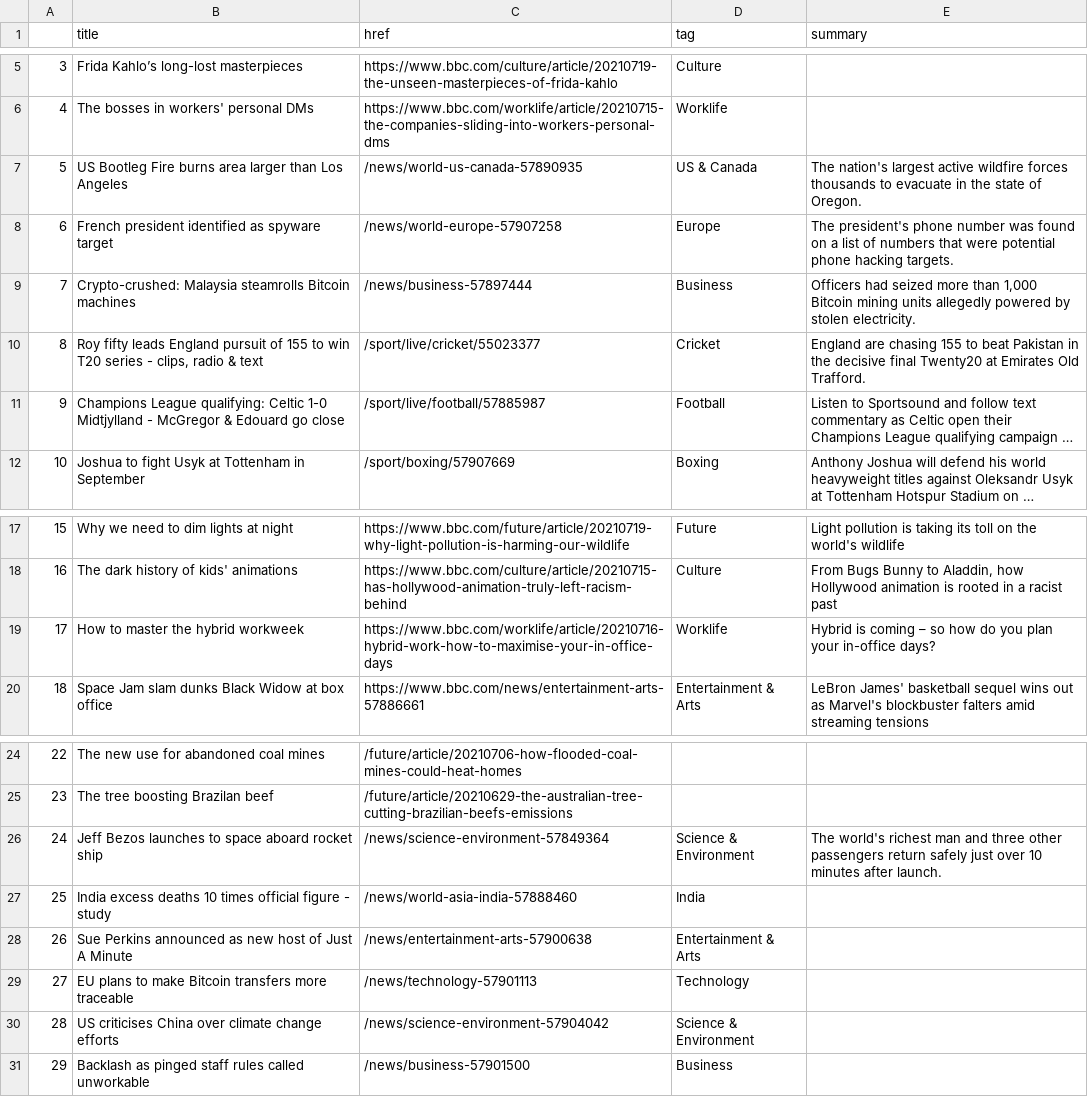
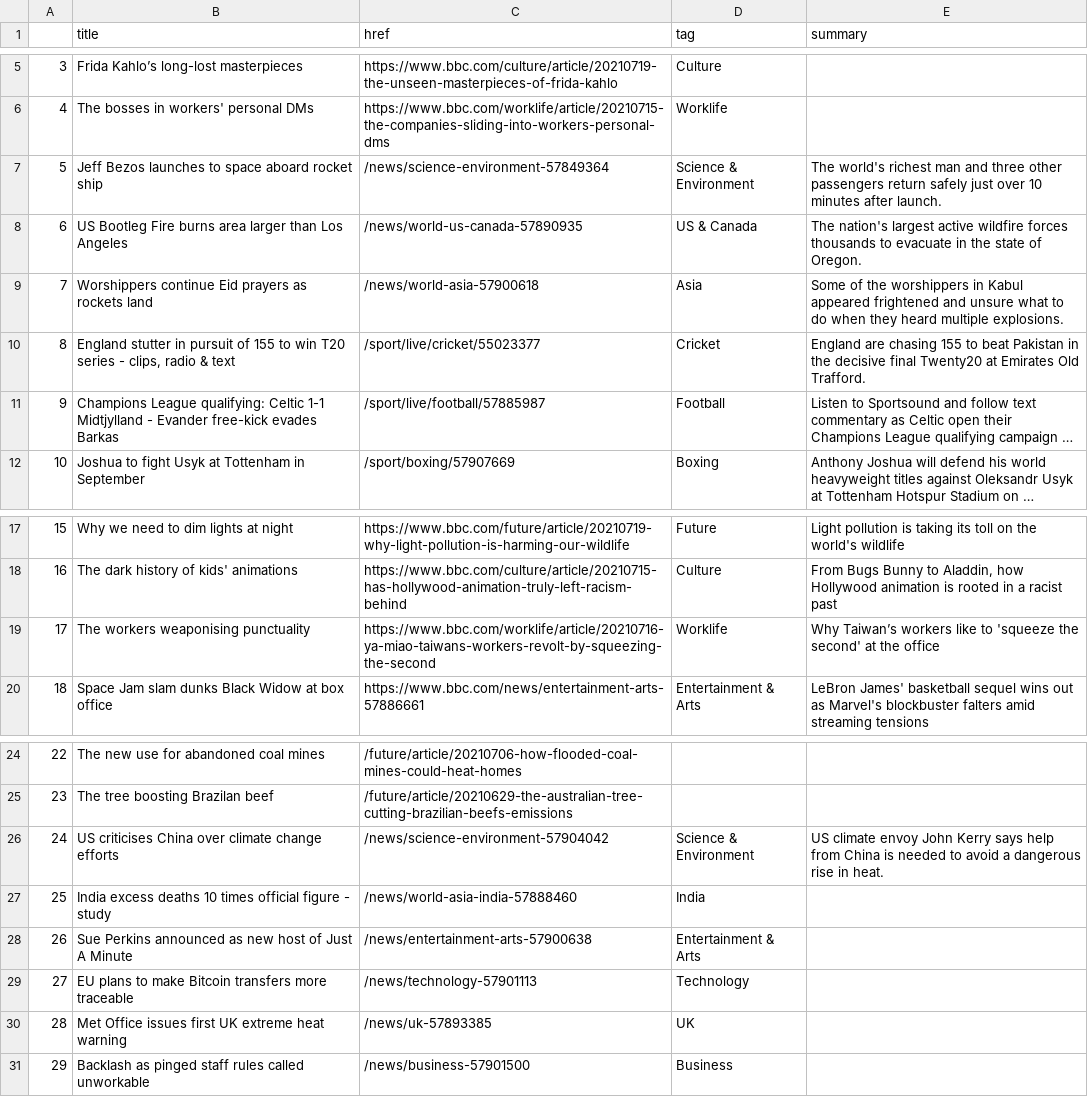
Before and after one commit to jjomalley/Auto-Scraper, a CSV file: bbc-headlines.csv, drawn as a sheet; only a part is shown, gaps mark what is left out; long unchanged cells end in …; the diff names each change by its address in the sheet, - before the commit and + after, or states it on an @@ line.

```diff
--- a/bbc-headlines.csv
+++ b/bbc-headlines.csv
-B7 (title): US Bootleg Fire burns area larger than Los Angeles
+B7 (title): Jeff Bezos launches to space aboard rocket ship
-C7 (href): /news/world-us-canada-57890935
+C7 (href): /news/science-environment-57849364
-D7 (tag): US & Canada
+D7 (tag): Science & Environment
-E7 (summary): The nation's largest active wildfire forces thousands to evacuate in the state of Oregon.
+E7 (summary): The world's richest man and three other passengers return safely just over 10 minutes after launch.
-B8 (title): French president identified as spyware target
+B8 (title): US Bootleg Fire burns area larger than Los Angeles
-C8 (href): /news/world-europe-57907258
+C8 (href): /news/world-us-canada-57890935
-D8 (tag): Europe
+D8 (tag): US & Canada
-E8 (summary): The president's phone number was found on a list of numbers that were potential phone hacking targets.
+E8 (summary): The nation's largest active wildfire forces thousands to evacuate in the state of Oregon.
-B9 (title): Crypto-crushed: Malaysia steamrolls Bitcoin machines
+B9 (title): Worshippers continue Eid prayers as rockets land
-C9 (href): /news/business-57897444
+C9 (href): /news/world-asia-57900618
-D9 (tag): Business
+D9 (tag): Asia
-E9 (summary): Officers had seized more than 1,000 Bitcoin mining units allegedly powered by stolen electricity.
+E9 (summary): Some of the worshippers in Kabul appeared frightened and unsure what to do when they heard multiple explosions.
-B10 (title): Roy fifty leads England pursuit of…
+B10 (title): England stutter in pursuit of…
-B11 (title): …qualifying: Celtic 1-0 Midtjylland - McGregor & Edouard go close
+B11 (title): …qualifying: Celtic 1-1 Midtjylland - Evander free-kick evades Barkas
-B19 (title): How to master the hybrid workweek
+B19 (title): The workers weaponising punctuality
-C19 (href): https://www.bbc.com/worklife/article/20210716-hybrid-work-how-to-maximise-your-in-office-days
+C19 (href): https://www.bbc.com/worklife/article/20210716-ya-miao-taiwans-workers-revolt-by-squeezing-the-second
-E19 (summary): Hybrid is coming – so how do you plan your in-office days?
+E19 (summary): Why Taiwan’s workers like to 'squeeze the second' at the office
-B26 (title): Jeff Bezos launches to space aboard rocket ship
+B26 (title): US criticises China over climate change efforts
-C26 (href): /news/science-environment-57849364
+C26 (href): /news/science-environment-57904042
-E26 (summary): The world's richest man and three other passengers return safely just over 10 minutes after launch.
+E26 (summary): US climate envoy John Kerry says help from China is needed to avoid a dangerous rise in heat.
-B30 (title): US criticises China over climate change efforts
+B30 (title): Met Office issues first UK extreme heat warning
-C30 (href): /news/science-environment-57904042
+C30 (href): /news/uk-57893385
-D30 (tag): Science & Environment
+D30 (tag): UK
```
